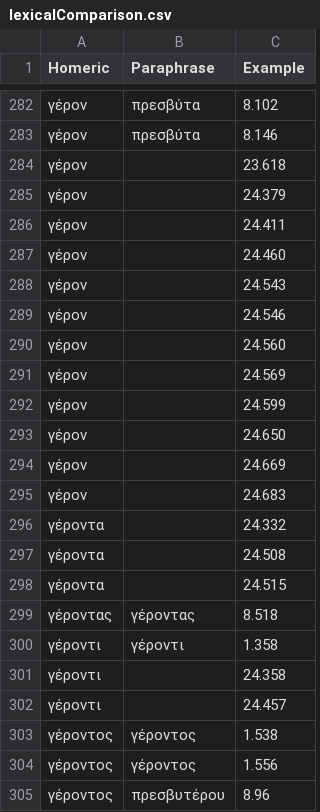
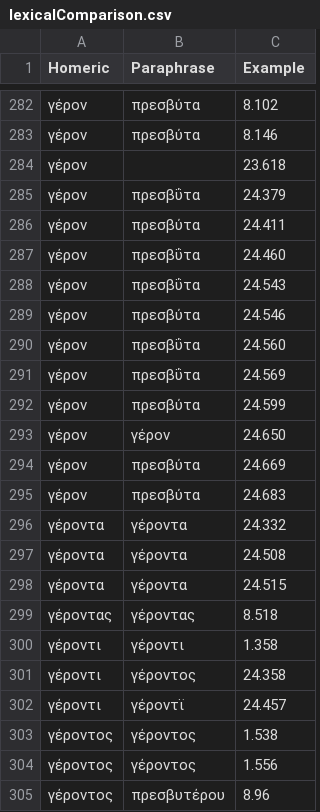
Before and after one commit to neelsmith/paraphrases, a CSV file: collections/lexicalComparison.csv, drawn as a sheet; only a part is shown, gaps mark what is left out; the diff covers the shown part only.

```diff
--- a/collections/lexicalComparison.csv
+++ b/collections/lexicalComparison.csv
@@ -284,20 +284,20 @@ Homeric,Paraphrase,Example
 γέρον,,23.618
-γέρον,,24.379
-γέρον,,24.411
-γέρον,,24.460
-γέρον,,24.543
-γέρον,,24.546
-γέρον,,24.560
-γέρον,,24.569
-γέρον,,24.599
-γέρον,,24.650
-γέρον,,24.669
-γέρον,,24.683
-γέροντα,,24.332
-γέροντα,,24.508
-γέροντα,,24.515
+γέρον,πρεσβΰτα,24.379
+γέρον,πρεσβύτα,24.411
+γέρον,πρεσβΰτα,24.460
+γέρον,πρεσβΰτα,24.543
+γέρον,πρεσβύτα,24.546
+γέρον,πρεσβΰτα,24.560
+γέρον,πρεσβΰτα,24.569
+γέρον,πρεσβύτα,24.599
+γέρον,γέρον,24.650
+γέρον,πρεσβύτα,24.669
+γέρον,πρεσβύτα,24.683
+γέροντα,γέροντα,24.332
+γέροντα,γέροντα,24.508
+γέροντα,γέροντα,24.515
 γέροντας,γέροντας,8.518
 γέροντι,γέροντι,1.358
-γέροντι,,24.358
-γέροντι,,24.457
+γέροντι,γέροντος,24.358
+γέροντι,γέροντϊ,24.457
 γέροντος,γέροντος,1.538
```
Also changed, not shown: 1 added row, 1 removed row and 58 edited cells elsewhere in this file.
